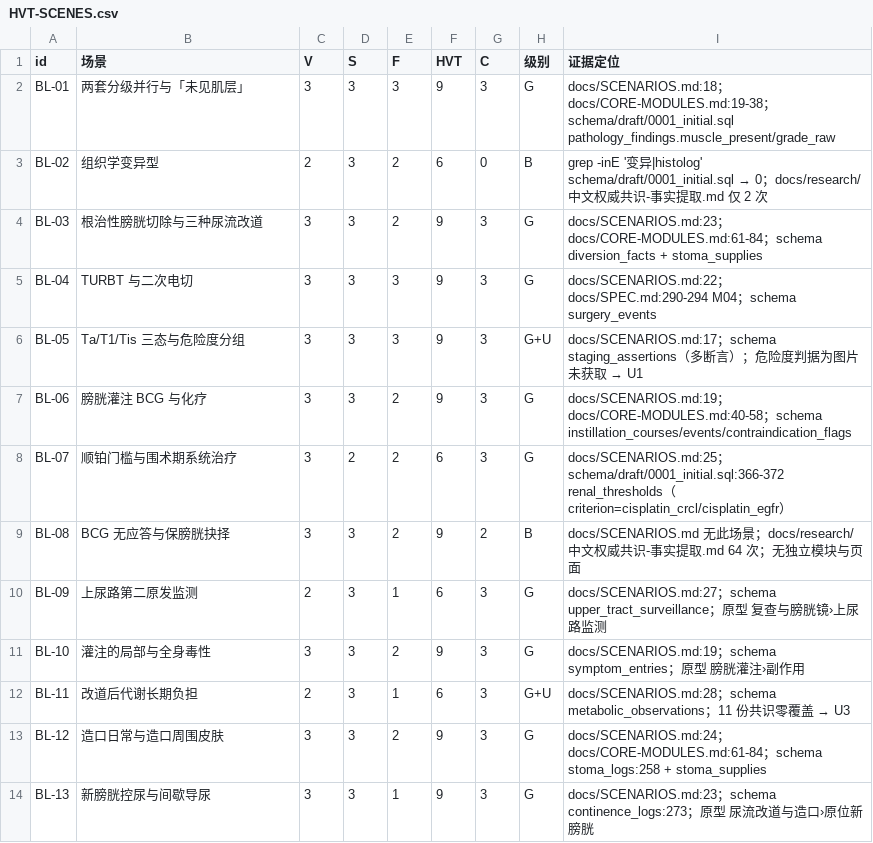
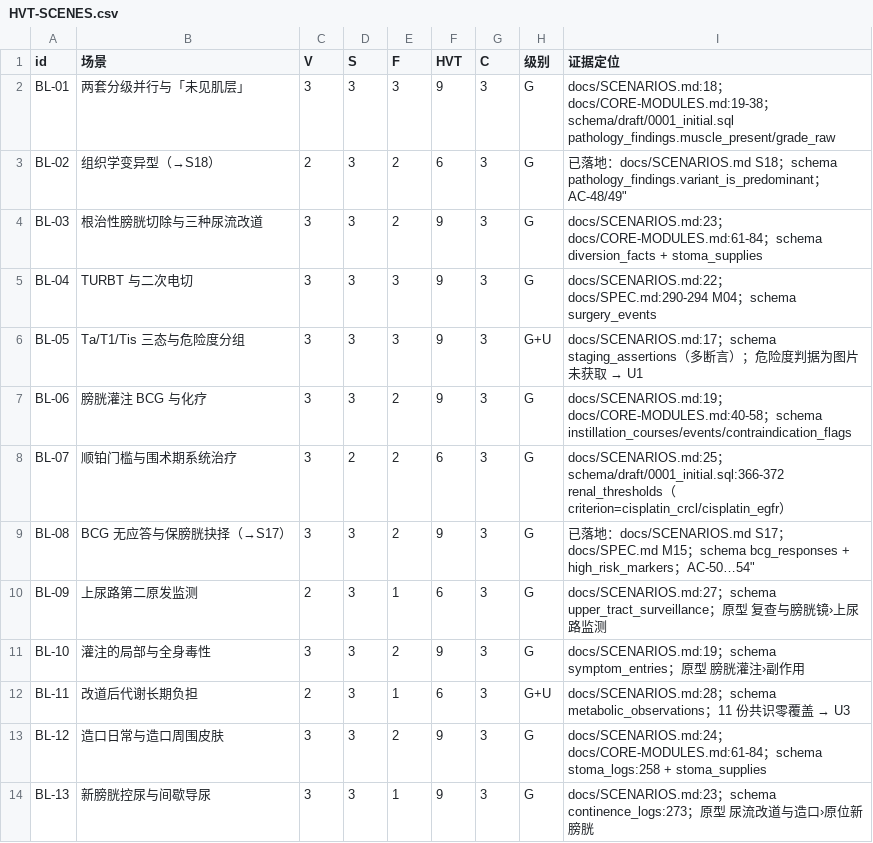
Before and after one commit to xyb-openharness-dsh-plugins/bladder-workbench, a CSV file: docs/HVT-SCENES.csv, drawn as a sheet; only a part is shown.

```diff
--- a/docs/HVT-SCENES.csv
+++ b/docs/HVT-SCENES.csv
@@ -2,3 +2,3 @@ id,场景,V,S,F,HVT,C,级别,证据定位
 BL-01,两套分级并行与「未见肌层」,3,3,3,9,3,G,"docs/SCENARIOS.md:18；docs/CORE-MODULES.md:19-38；schema/draft/0001_initial.sql pathology_findings.muscle_present/grade_raw"
-BL-02,组织学变异型,2,3,2,6,0,B,"grep -inE '变异|histolog' schema/draft/0001_initial.sql → 0；docs/research/中文权威共识-事实提取.md 仅 2 次"
+BL-02,组织学变异型（→S18）,2,3,2,6,3,G,""已落地：docs/SCENARIOS.md S18；schema pathology_findings.variant_is_predominant；AC-48/49"
 BL-03,根治性膀胱切除与三种尿流改道,3,3,2,9,3,G,"docs/SCENARIOS.md:23；docs/CORE-MODULES.md:61-84；schema diversion_facts + stoma_supplies"
@@ -8,3 +8,3 @@ BL-06,膀胱灌注 BCG 与化疗,3,3,2,9,3,G,"docs/SCENARIOS.md:19；docs/CORE-M
 BL-07,顺铂门槛与围术期系统治疗,3,2,2,6,3,G,"docs/SCENARIOS.md:25；schema/draft/0001_initial.sql:366-372 renal_thresholds（criterion=cisplatin_crcl/cisplatin_egfr）"
-BL-08,BCG 无应答与保膀胱抉择,3,3,2,9,2,B,"docs/SCENARIOS.md 无此场景；docs/research/中文权威共识-事实提取.md 64 次；无独立模块与页面"
+BL-08,BCG 无应答与保膀胱抉择（→S17）,3,3,2,9,3,G,""已落地：docs/SCENARIOS.md S17；docs/SPEC.md M15；schema bcg_responses + high_risk_markers；AC-50…54"
 BL-09,上尿路第二原发监测,2,3,1,6,3,G,"docs/SCENARIOS.md:27；schema upper_tract_surveillance；原型 复查与膀胱镜›上尿路监测"
```
Also changed, not shown: 14 other files.
